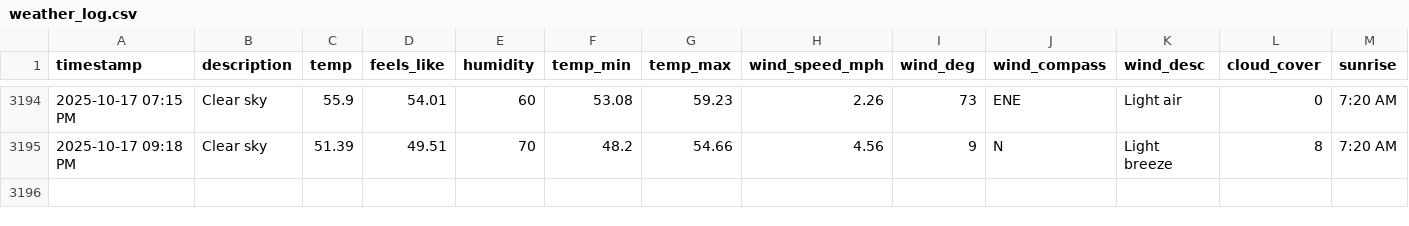
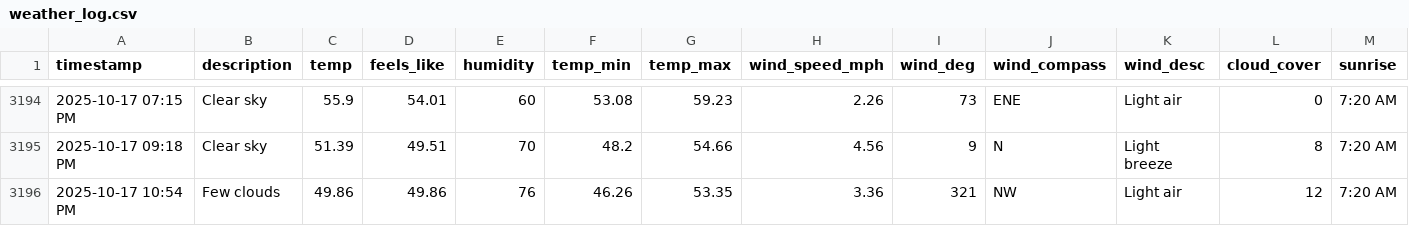
Before and after one commit to bgiesy/weathdash, a CSV file: weather_log.csv, drawn as a sheet; only a part is shown, gaps mark what is left out; rows hold the shown columns only; the diff names each change by its address in the sheet, - before the commit and + after, or states it on an @@ line.

```diff
--- a/weather_log.csv
+++ b/weather_log.csv
+row 3196: 2025-10-17 10:54 PM | Few clouds | 49.86 | 49.86 | 76 | 46.26 | 53.35 | 3.36 | 321 | NW | Light air | 12 | 7:20 AM
```
